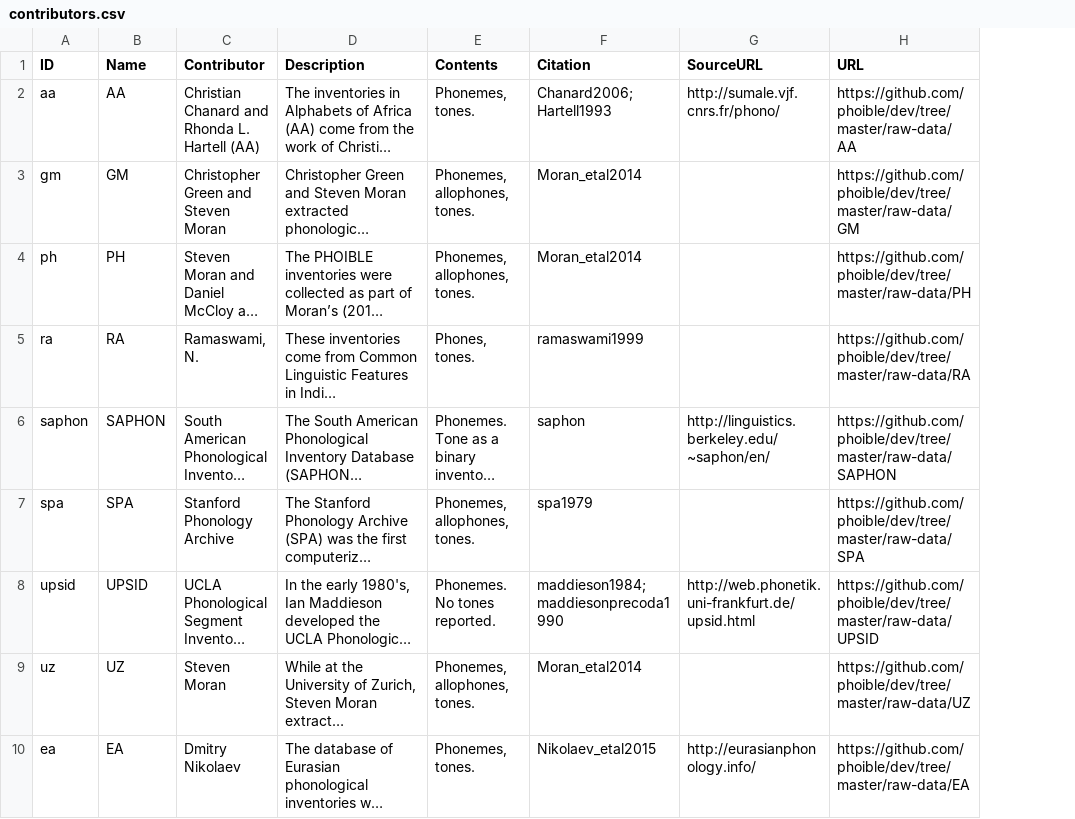
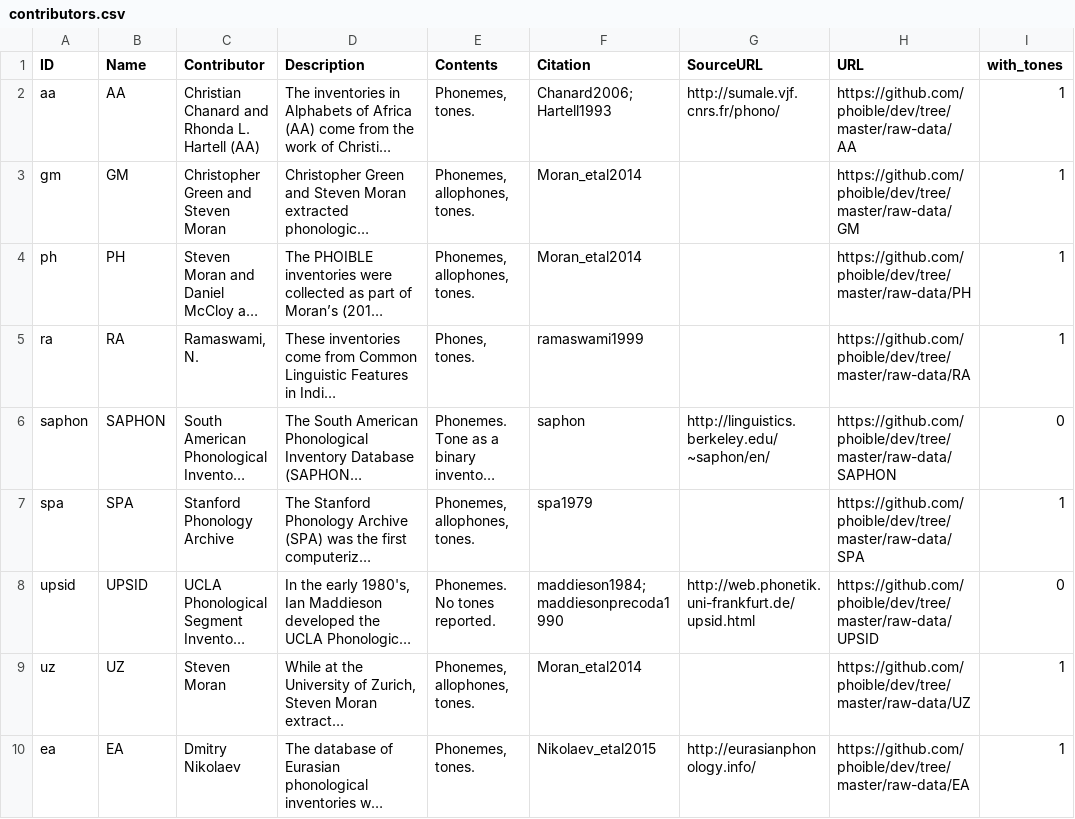
Before and after one commit to bambooforest/phoible-scripts, a CSV file: to_cldf/cldf/contributors.csv, drawn as a sheet; only a part is shown; long unchanged cells end in …; the diff names each change by its address in the sheet, - before the commit and + after, or states it on an @@ line.

Commit message:
adds with_tones

```diff
--- a/to_cldf/cldf/contributors.csv
+++ b/to_cldf/cldf/contributors.csv
+column I (with_tones), rows 2-10: 1 | 1 | 1 | 1 | 0 | 1 | 0 | 1 | 1
```
Also changed, not shown: to_cldf/contributors.csv, 1 other file.
